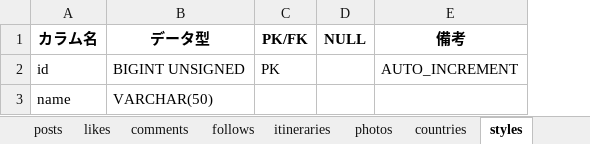
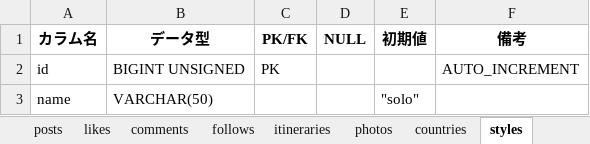
Before and after one commit to sookoo19/Tripost, an Excel workbook: docs/station3/tripost_all_table_definitions.xlsx, sheet styles, drawn as a sheet; values as stored, in another font and other column widths than the file's, no borders; the diff names each change by its address in the sheet, - before the commit and + after, or states it on an @@ line.

```diff
--- a/docs/station3/tripost_all_table_definitions.xlsx (sheet styles)
+++ b/docs/station3/tripost_all_table_definitions.xlsx (sheet styles)
+column E (初期値), row 3: "solo"
```
Also changed, not shown: sheet purposes, sheet budgets, sheet countries, sheet likes, sheet photos, sheet follows, 4 more sheets, docs/station4/バリデーション設計書.xlsx, 10 other files.
